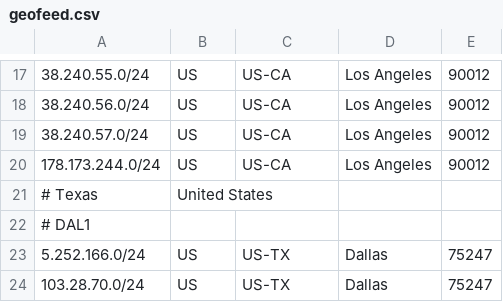
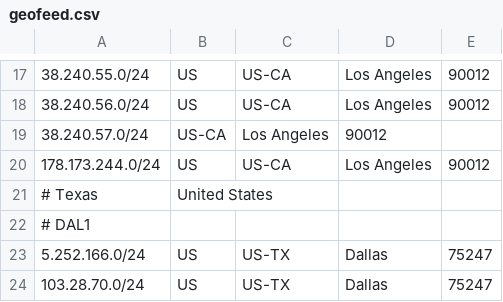
Before and after one commit to as931/geolocation, a CSV file: geofeed.csv, drawn as a sheet; only a part is shown, gaps mark what is left out.

Commit message:
Test wrong geofeed format

```diff
--- a/geofeed.csv
+++ b/geofeed.csv
@@ -18,3 +18,3 @@
 38.240.56.0/24,US,US-CA,Los Angeles,90012
-38.240.57.0/24,US,US-CA,Los Angeles,90012
+38.240.57.0/24,US-CA,Los Angeles,90012
 178.173.244.0/24,US,US-CA,Los Angeles,90012
```
